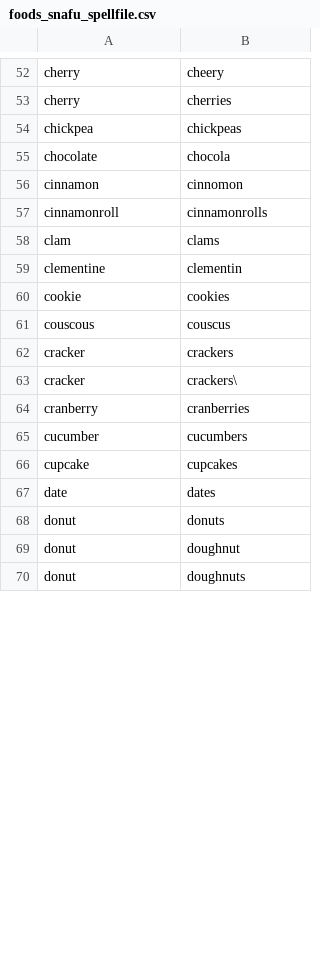
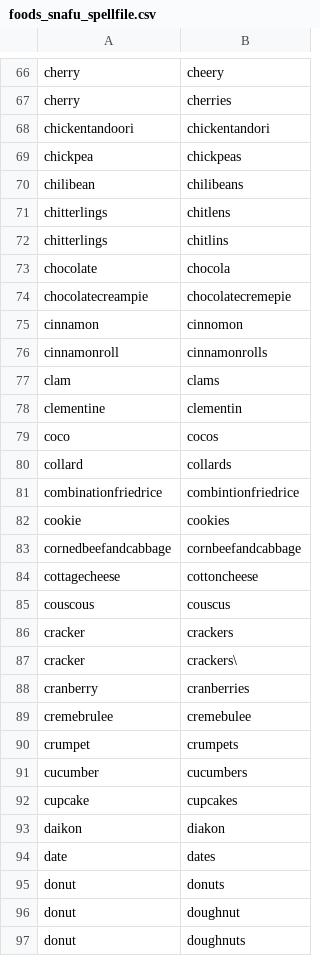
Before and after one commit to AusterweilLab/snafu-py, a CSV file: spellfiles/foods_snafu_spellfile.csv, drawn as a sheet; only a part is shown, gaps mark what is left out; the diff covers the shown part only.

```diff
--- a/spellfiles/foods_snafu_spellfile.csv
+++ b/spellfiles/foods_snafu_spellfile.csv
@@ -53,4 +67,9 @@ cherry,cheery
 cherry,cherries
+chickentandoori,chickentandori
 chickpea,chickpeas
+chilibean,chilibeans
+chitterlings,chitlens
+chitterlings,chitlins
 chocolate,chocola
+chocolatecreampie,chocolatecremepie
 cinnamon,cinnomon
@@ -59,3 +78,8 @@ clam,clams
 clementine,clementin
+coco,cocos
+collard,collards
+combinationfriedrice,combintionfriedrice
 cookie,cookies
+cornedbeefandcabbage,cornbeefandcabbage
+cottagecheese,cottoncheese
 couscous,couscus
@@ -64,4 +88,7 @@ cracker,crackers\
 cranberry,cranberries
+cremebrulee,cremebulee
+crumpet,crumpets
 cucumber,cucumbers
 cupcake,cupcakes
+daikon,diakon
 date,dates
```
Also changed, not shown: 49 added rows, 2 removed rows and 4 edited cells elsewhere in this file, 9 other files.
